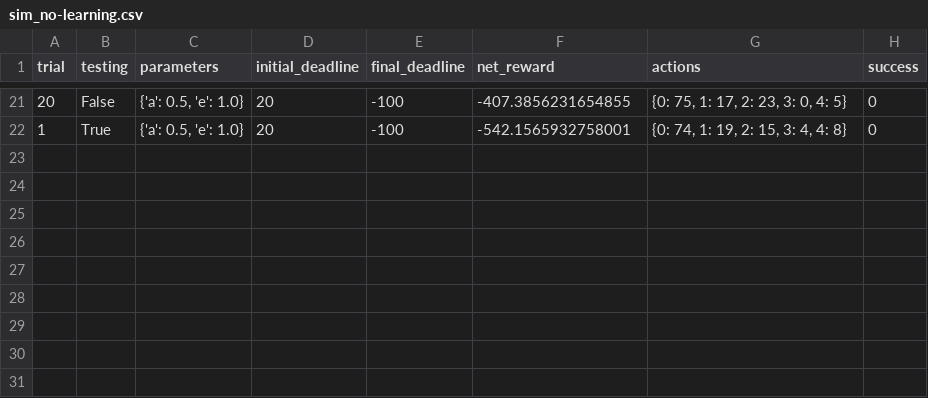
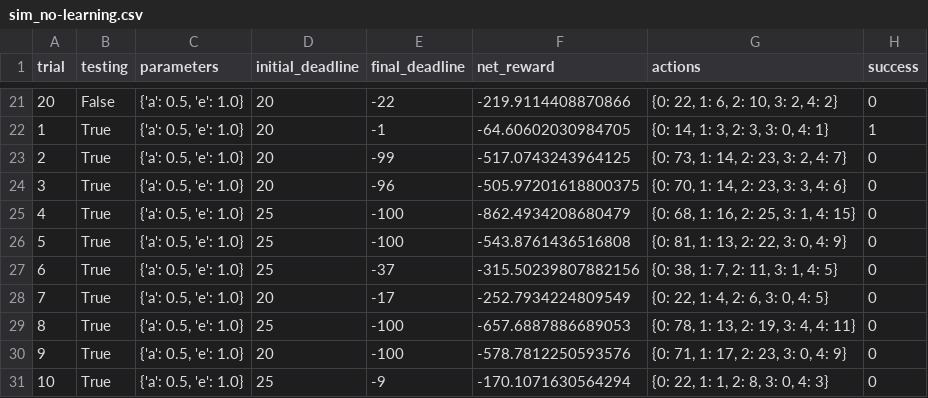
Before and after one commit to reallygooday/machine-learning, a CSV file: projects/smartcab/logs/sim_no-learning.csv, drawn as a sheet; only a part is shown, gaps mark what is left out; addresses are those after the commit; the diff covers the shown part only; the diff names each change by its address in the sheet, - before the commit and + after, or states it on an @@ line.

```diff
--- a/projects/smartcab/logs/sim_no-learning.csv
+++ b/projects/smartcab/logs/sim_no-learning.csv
@@ column A (trial) renumbered between rows 3 and 30 @@
-E21 (final_deadline): -100
+E21 (final_deadline): -22
-F21 (net_reward): -407.3856231654855
+F21 (net_reward): -219.9114408870866
-G21 (actions): {0: 75, 1: 17, 2: 23, 3: 0, 4: 5}
+G21 (actions): {0: 22, 1: 6, 2: 10, 3: 2, 4: 2}
+row 22: 1 | True | {'a': 0.5, 'e': 1.0} | 20 | -1 | -64.60602030984705 | {0: 14, 1: 3, 2: 3, 3: 0, 4: 1} | 1
+row 23: 2 | True | {'a': 0.5, 'e': 1.0} | 20 | -99 | -517.0743243964125 | {0: 73, 1: 14, 2: 23, 3: 2, 4: 7} | 0
+row 24: 3 | True | {'a': 0.5, 'e': 1.0} | 20 | -96 | -505.97201618800375 | {0: 70, 1: 14, 2: 23, 3: 3, 4: 6} | 0
+row 25: 4 | True | {'a': 0.5, 'e': 1.0} | 25 | -100 | -862.4934208680479 | {0: 68, 1: 16, 2: 25, 3: 1, 4: 15} | 0
+row 26: 5 | True | {'a': 0.5, 'e': 1.0} | 25 | -100 | -543.8761436516808 | {0: 81, 1: 13, 2: 22, 3: 0, 4: 9} | 0
+row 27: 6 | True | {'a': 0.5, 'e': 1.0} | 25 | -37 | -315.50239807882156 | {0: 38, 1: 7, 2: 11, 3: 1, 4: 5} | 0
+row 28: 7 | True | {'a': 0.5, 'e': 1.0} | 20 | -17 | -252.7934224809549 | {0: 22, 1: 4, 2: 6, 3: 0, 4: 5} | 0
+row 29: 8 | True | {'a': 0.5, 'e': 1.0} | 25 | -100 | -657.6887886689053 | {0: 78, 1: 13, 2: 19, 3: 4, 4: 11} | 0
-F30 (net_reward): -542.1565932758001
+F30 (net_reward): -578.7812250593576
-G30 (actions): {0: 74, 1: 19, 2: 15, 3: 4, 4: 8}
+G30 (actions): {0: 71, 1: 17, 2: 23, 3: 0, 4: 9}
+row 31: 10 | True | {'a': 0.5, 'e': 1.0} | 25 | -9 | -170.1071630564294 | {0: 22, 1: 1, 2: 8, 3: 0, 4: 3} | 0
```
Also changed, not shown: 2 added rows, 2 removed rows and 57 edited cells elsewhere in this file, 2 other files.
